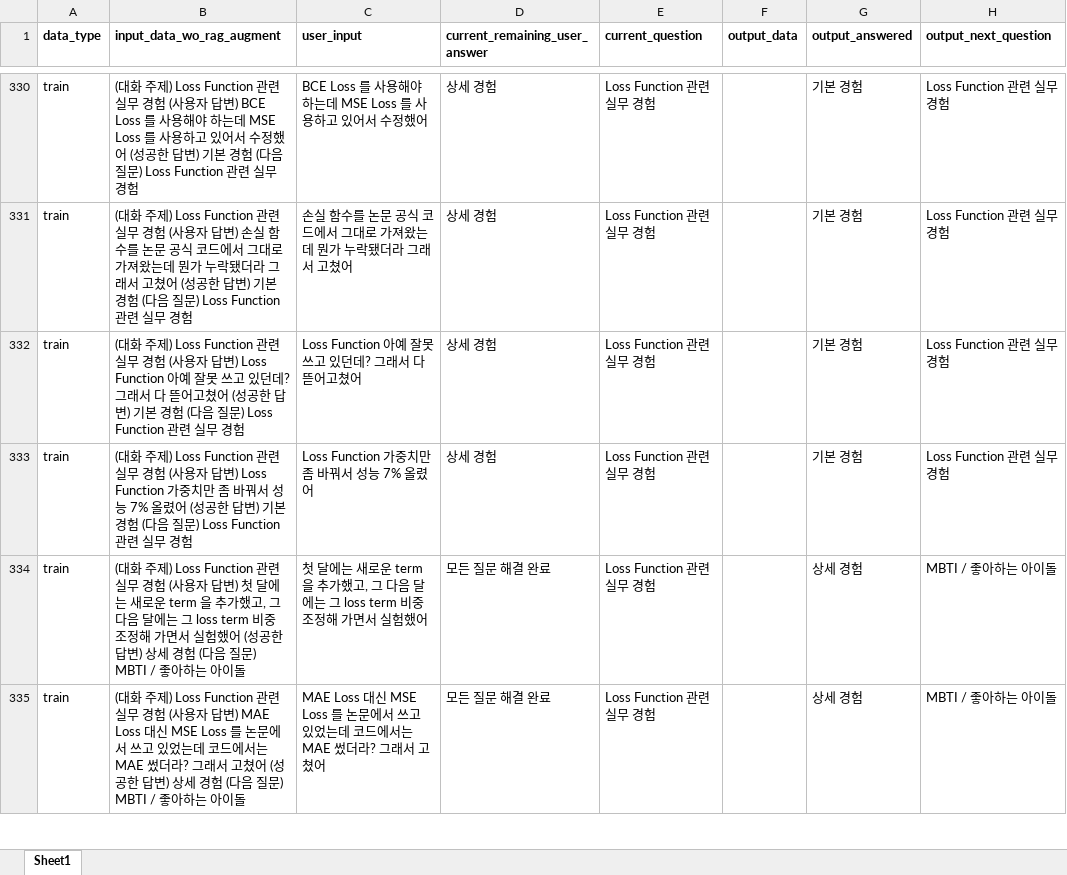
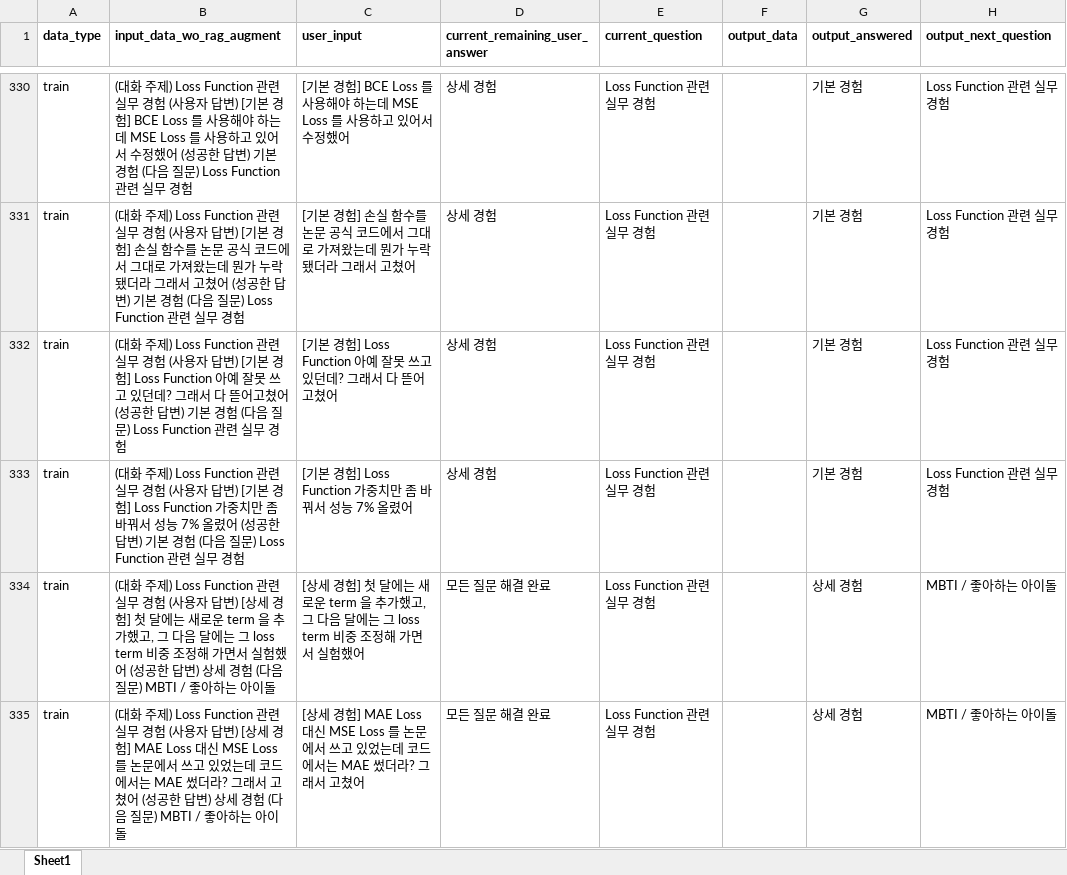
Before and after one commit to WannaBeSuperteur/AI_Projects, an Excel workbook: 2025_07_02_OhLoRA_ML_Tutor/ai_interview/dataset/all_train_and_test_data.xlsx, sheet Sheet1, drawn as a sheet; only a part is shown, gaps mark what is left out; values as stored, in another font and other column widths than the file's, no borders; the diff covers the shown part only; the diff names each change by its address in the sheet, - before the commit and + after, or states it on an @@ line.

Commit message:
UPDATE: add experience tags to experience question data

```diff
--- a/2025_07_02_OhLoRA_ML_Tutor/ai_interview/dataset/all_train_and_test_data.xlsx (sheet Sheet1)
+++ b/2025_07_02_OhLoRA_ML_Tutor/ai_interview/dataset/all_train_and_test_data.xlsx (sheet Sheet1)
-B330 (input_data_wo_rag_augment): …답변) BCE Loss 를…
+B330 (input_data_wo_rag_augment): …답변) [기본 경험] BCE Loss 를…
-C330 (user_input): BCE Loss 를…
+C330 (user_input): [기본 경험] BCE Loss 를…
-B331 (input_data_wo_rag_augment): …답변) 손실 함…
+B331 (input_data_wo_rag_augment): …답변) [기본 경험] 손실 함…
-C331 (user_input): 손실 함…
+C331 (user_input): [기본 경험] 손실 함…
-B332 (input_data_wo_rag_augment): …답변) Loss Function 아예…
+B332 (input_data_wo_rag_augment): …답변) [기본 경험] Loss Function 아예…
-C332 (user_input): Loss Function 아예 잘못 쓰고 있던데? 그래서 다 뜯어고쳤어
+C332 (user_input): [기본 경험] Loss Function 아예 잘못 쓰고 있던데? 그래서 다 뜯어고쳤어
-B333 (input_data_wo_rag_augment): …답변) Loss Function 가중…
+B333 (input_data_wo_rag_augment): …답변) [기본 경험] Loss Function 가중…
-C333 (user_input): Loss Function 가중치만 좀 바꿔서 성능 7% 올렸어
+C333 (user_input): [기본 경험] Loss Function 가중치만 좀 바꿔서 성능 7% 올렸어
-B334 (input_data_wo_rag_augment): …답변) 첫 달에…
+B334 (input_data_wo_rag_augment): …답변) [상세 경험] 첫 달에…
-C334 (user_input): 첫 달에…
+C334 (user_input): [상세 경험] 첫 달에…
-B335 (input_data_wo_rag_augment): …답변) MAE Loss 대신…
+B335 (input_data_wo_rag_augment): …답변) [상세 경험] MAE Loss 대신…
-C335 (user_input): MAE Loss 대신…
+C335 (user_input): [상세 경험] MAE Loss 대신…
```
Also changed, not shown: 96 edited cells elsewhere in this sheet, 5 other files.
